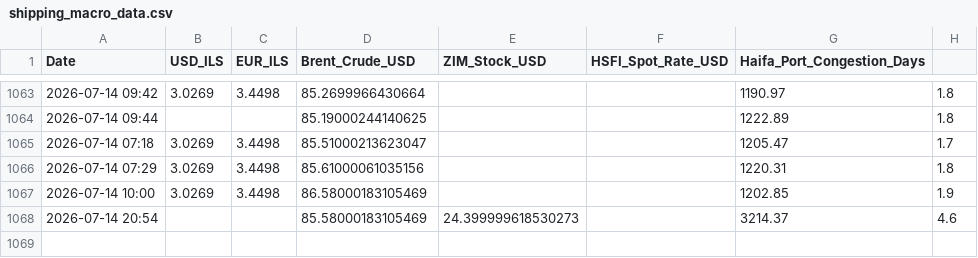
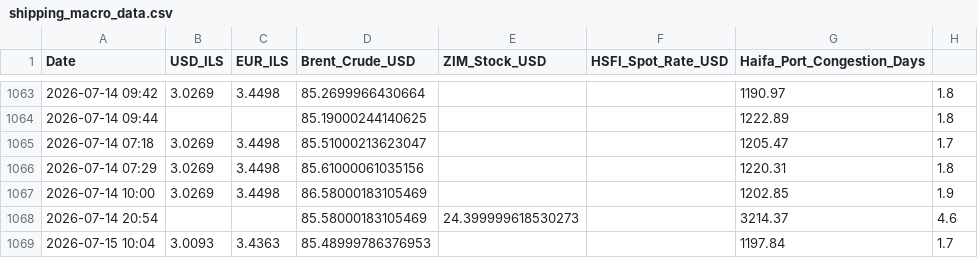
Before and after one commit to AshKatzEm/logistics-cost, a CSV file: shipping_macro_data.csv, drawn as a sheet; only a part is shown, gaps mark what is left out; the diff names each change by its address in the sheet, - before the commit and + after, or states it on an @@ line.

```diff
--- a/shipping_macro_data.csv
+++ b/shipping_macro_data.csv
+row 1069: 2026-07-15 10:04 | 3.0093 | 3.4363 | 85.48999786376953 |  |  | 1197.84 | 1.7
```
